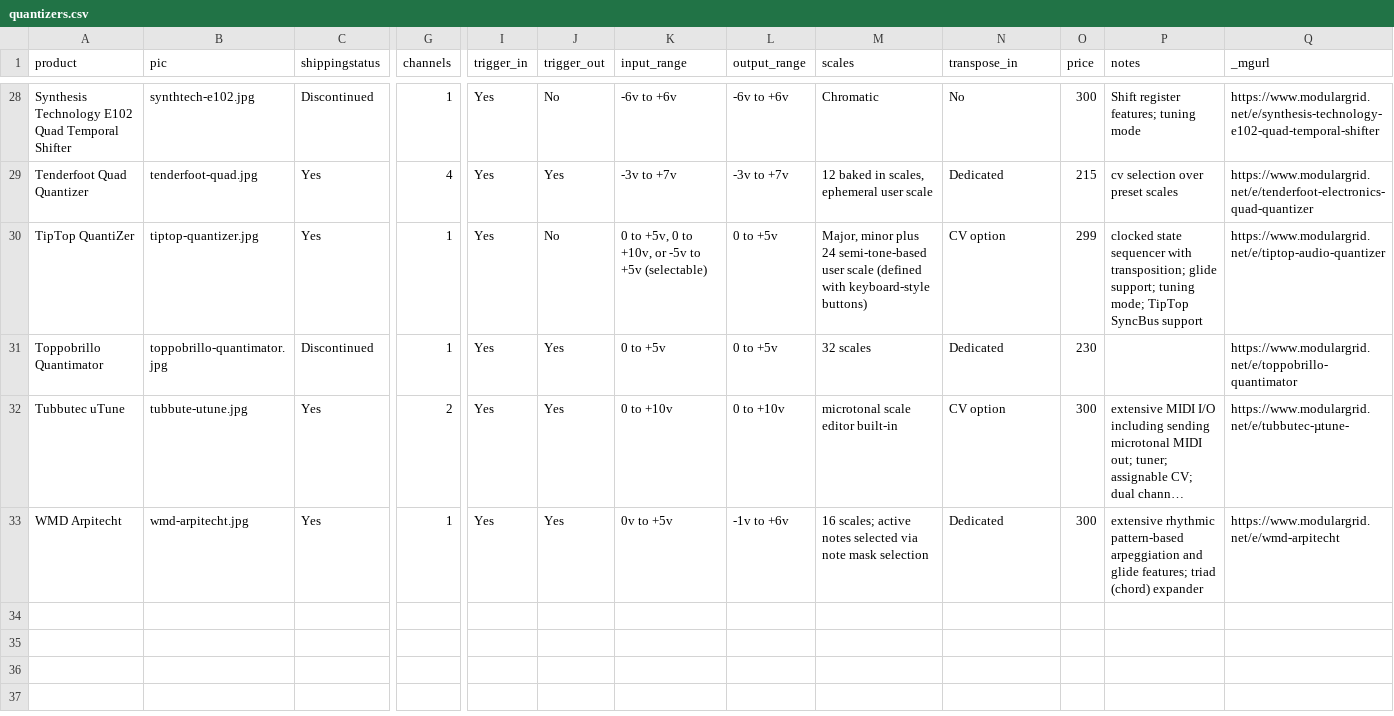
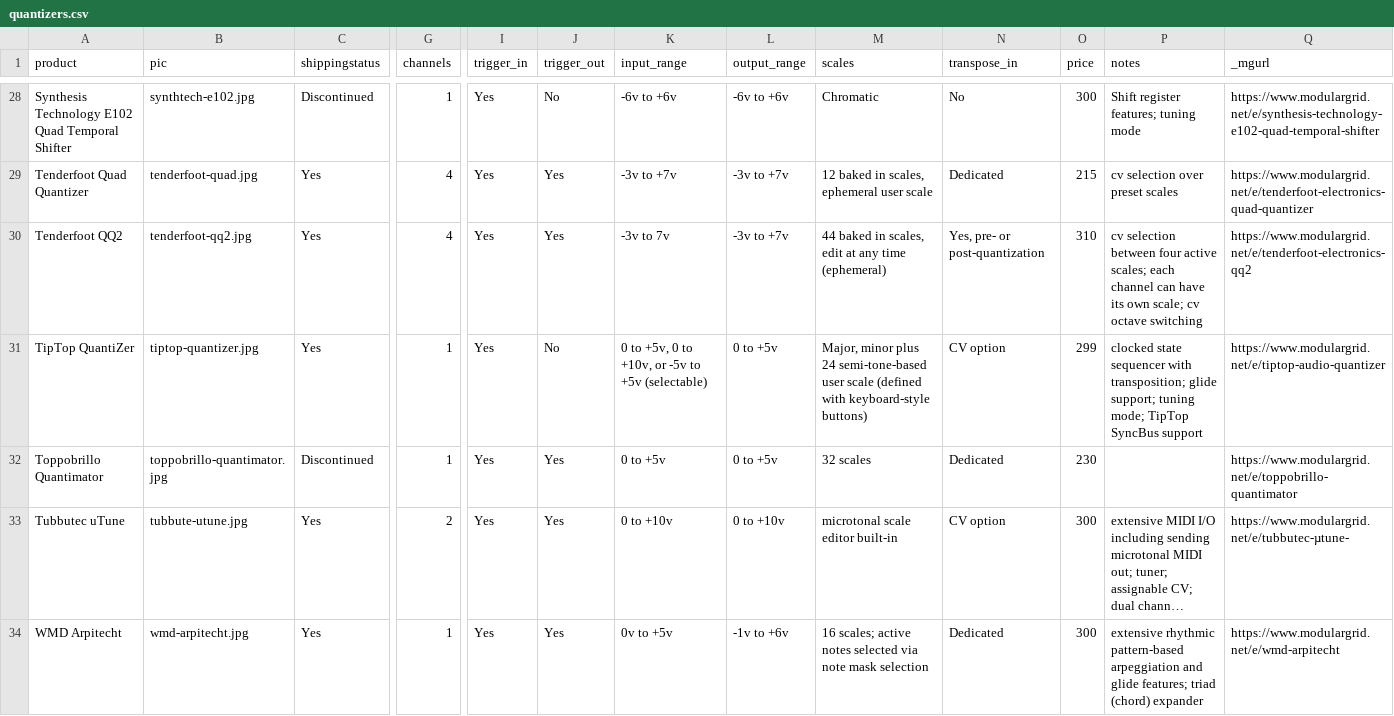
Before and after one commit to mdoudoroff/doudoroff.com, a CSV file: quantizers/quantizers.csv, drawn as a sheet; only a part is shown, gaps mark what is left out; long unchanged cells end in …; rows hold the shown columns only; the diff names each change by its address in the sheet, - before the commit and + after, or states it on an @@ line.

```diff
--- a/quantizers/quantizers.csv
+++ b/quantizers/quantizers.csv
+row 30: Tenderfoot QQ2 | tenderfoot-qq2.jpg | Yes | 4 | Yes | Yes | -3v to 7v | -3v to +7v | 44 baked in scales, edit at any time (ephemeral) | Yes, pre- or post-quantization | 310 | cv selection between four active scales; each channel can have its own scale; cv octave switching | https://www.modulargrid.net/e/tenderfoot-electronics-qq2
```
Also changed, not shown: 3 other files.
